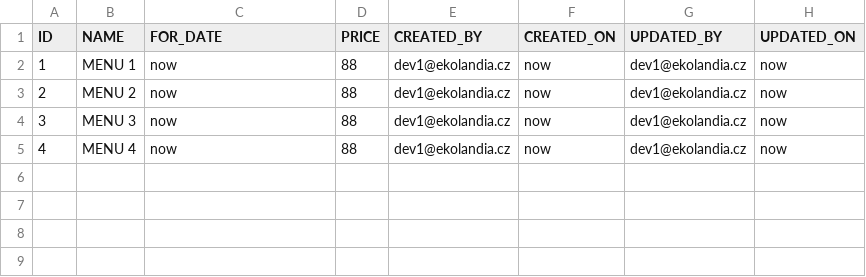
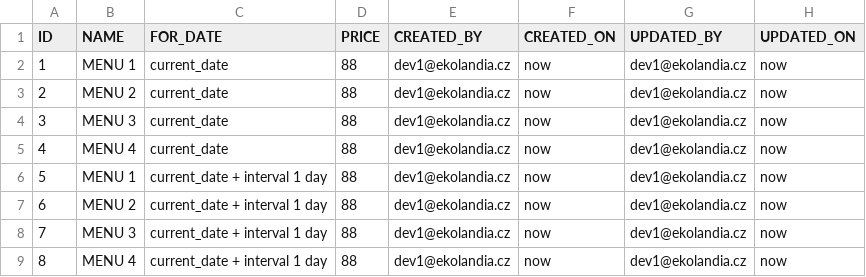
Before and after one commit to mbocek/cuisine, a CSV file: database/src/main/resources/db/migration/dev/menu.csv, drawn as a sheet.

```diff
--- a/database/src/main/resources/db/migration/dev/menu.csv
+++ b/database/src/main/resources/db/migration/dev/menu.csv
@@ -1,5 +1,9 @@
 ID,NAME,FOR_DATE,PRICE,CREATED_BY,CREATED_ON,UPDATED_BY,UPDATED_ON
-1,MENU 1,now,88,dev1@ekolandia.cz,now,dev1@ekolandia.cz,now
-2,MENU 2,now,88,dev1@ekolandia.cz,now,dev1@ekolandia.cz,now
-3,MENU 3,now,88,dev1@ekolandia.cz,now,dev1@ekolandia.cz,now
-4,MENU 4,now,88,dev1@ekolandia.cz,now,dev1@ekolandia.cz,now
+1,MENU 1,current_date,88,dev1@ekolandia.cz,now,dev1@ekolandia.cz,now
+2,MENU 2,current_date,88,dev1@ekolandia.cz,now,dev1@ekolandia.cz,now
+3,MENU 3,current_date,88,dev1@ekolandia.cz,now,dev1@ekolandia.cz,now
+4,MENU 4,current_date,88,dev1@ekolandia.cz,now,dev1@ekolandia.cz,now
+5,MENU 1,current_date + interval 1 day,88,dev1@ekolandia.cz,now,dev1@ekolandia.cz,now
+6,MENU 2,current_date + interval 1 day,88,dev1@ekolandia.cz,now,dev1@ekolandia.cz,now
+7,MENU 3,current_date + interval 1 day,88,dev1@ekolandia.cz,now,dev1@ekolandia.cz,now
+8,MENU 4,current_date + interval 1 day,88,dev1@ekolandia.cz,now,dev1@ekolandia.cz,now
```
Also changed, not shown: 13 other files.
